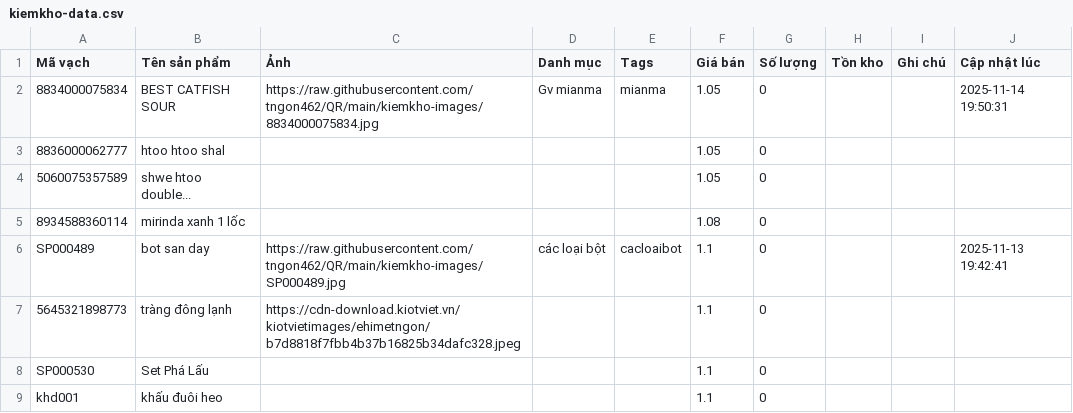
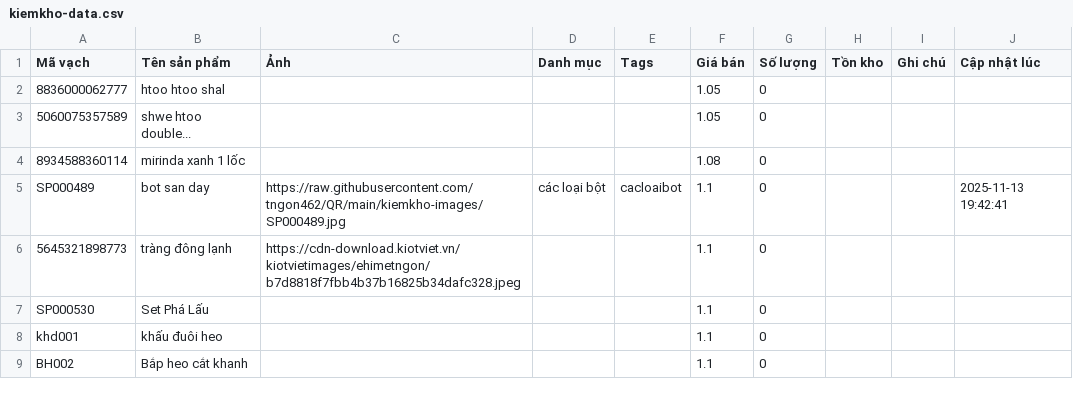
Before and after one commit to tngon462/QR, a CSV file: kiemkho-data.csv, drawn as a sheet; only a part is shown; the shorter side is filled out with more unchanged rows.

Commit message:
Update inventory CSV from kiemkho app

```diff
--- a/kiemkho-data.csv
+++ b/kiemkho-data.csv
@@ -1,3 +1,2 @@
 Mã vạch,Tên sản phẩm,Ảnh,Danh mục,Tags,Giá bán,Số lượng,Tồn kho,Ghi chú,Cập nhật lúc
-8834000075834,BEST CATFISH SOUR,https://raw.githubusercontent.com/tngon462/QR/main/kiemkho-images/8834000075834.jpg,Gv mianma,mianma,1.05,0,,,2025-11-14 19:50:31
 8836000062777,htoo htoo shal,,,,1.05,0,,,
```
